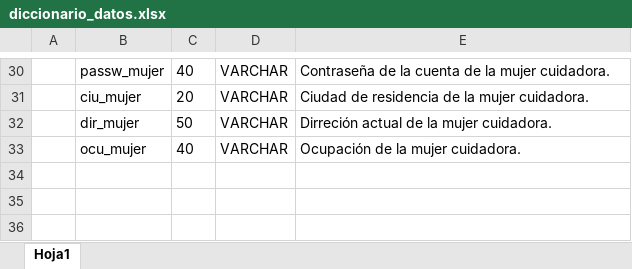
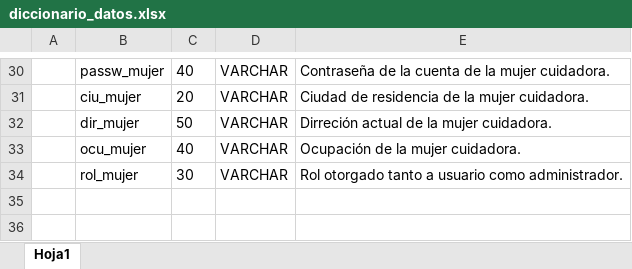
Before and after one commit to yngibaes/manzanasReact, an Excel workbook: ddbb/diccionario_datos.xlsx, sheet Hoja1, drawn as a sheet; only a part is shown, gaps mark what is left out; the shorter side is filled out with more unchanged rows; values as stored, in another font and other column widths than the file's, no borders; the diff names each change by its address in the sheet, - before the commit and + after, or states it on an @@ line.

Commit message:
Base de datos 3

```diff
--- a/ddbb/diccionario_datos.xlsx (sheet Hoja1)
+++ b/ddbb/diccionario_datos.xlsx (sheet Hoja1)
+row 34:  | rol_mujer | 30 | VARCHAR | Rol otorgado tanto a usuario como administrador.
```
Also changed, not shown: 5 other files.
